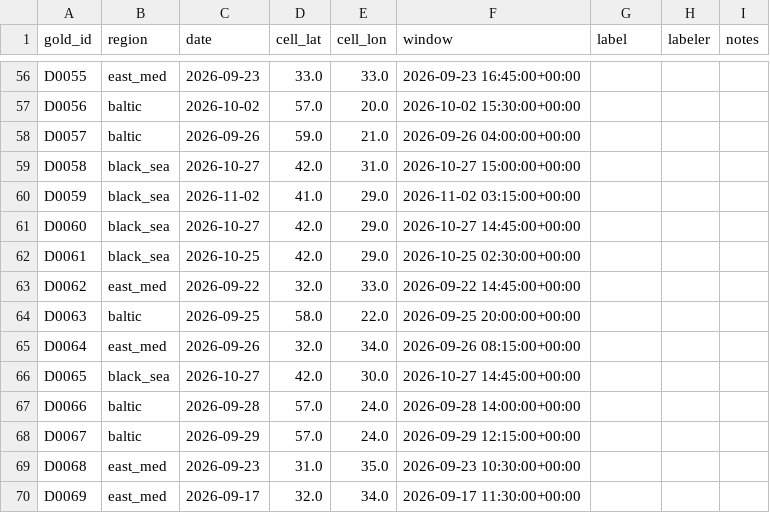
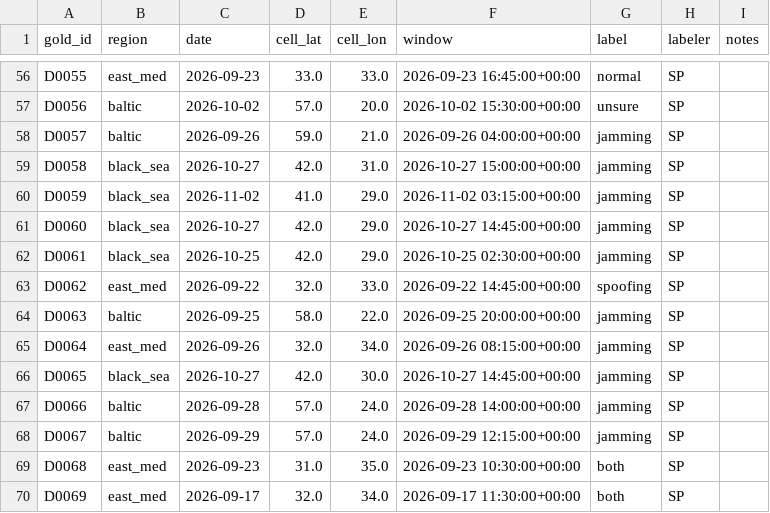
Before and after one commit to sahilprg/gnss-interference, a CSV file: labels/disagreement_1.csv, drawn as a sheet; only a part is shown, gaps mark what is left out; the diff covers the shown part only; the diff names each change by its address in the sheet, - before the commit and + after, or states it on an @@ line.

Commit message:
Disagreement set 1: labeled

```diff
--- a/labels/disagreement_1.csv
+++ b/labels/disagreement_1.csv
-G56 (label): (empty)
+G56 (label): normal
-H56:H70 (labeler): (empty)
+H56:H70 (labeler): SP
-G57 (label): (empty)
+G57 (label): unsure
-G58:G62 (label): (empty)
+G58:G62 (label): jamming
-G63 (label): (empty)
+G63 (label): spoofing
-G64:G68 (label): (empty)
+G64:G68 (label): jamming
-G69:G70 (label): (empty)
+G69:G70 (label): both
```
Also changed, not shown: 108 edited cells elsewhere in this file.
